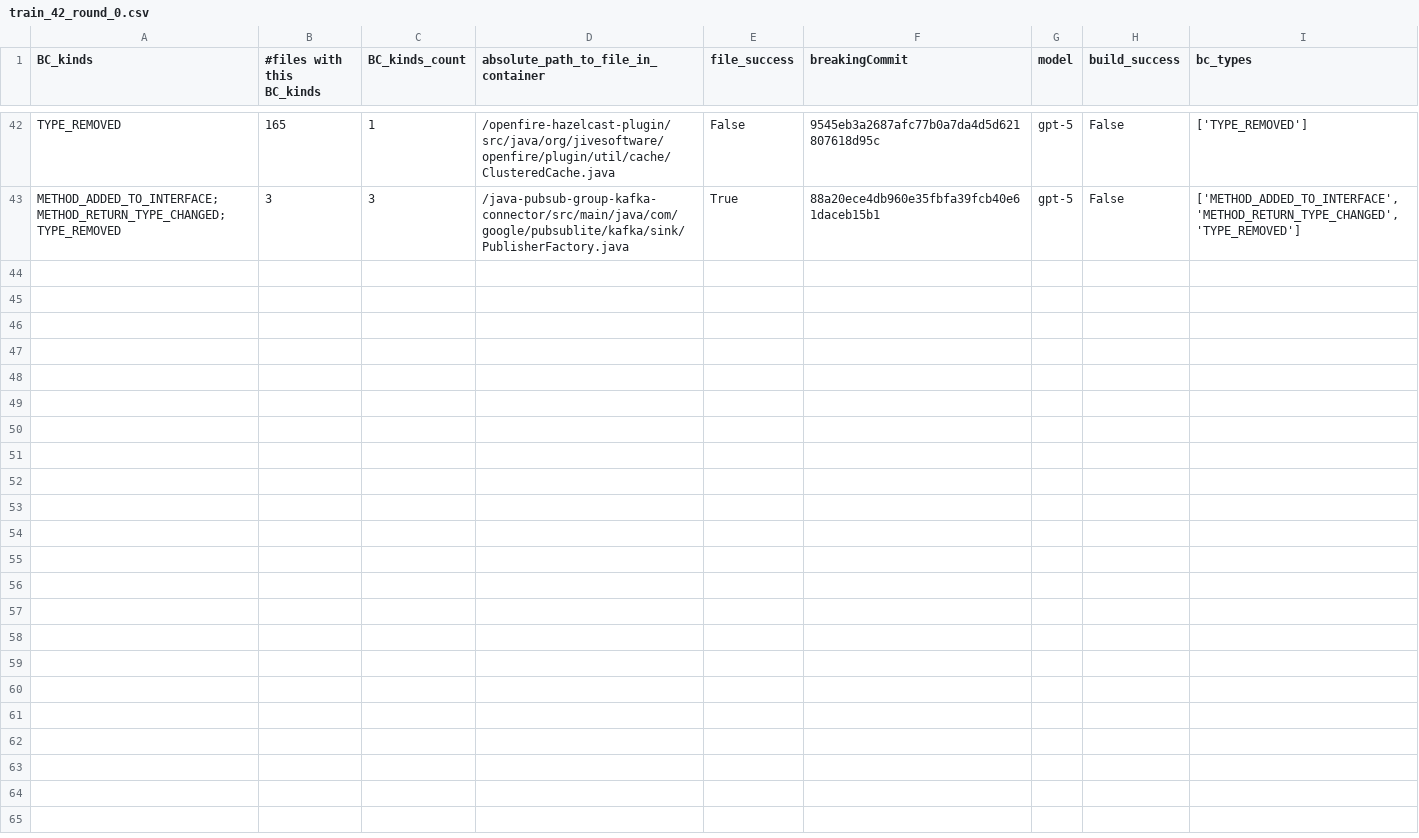
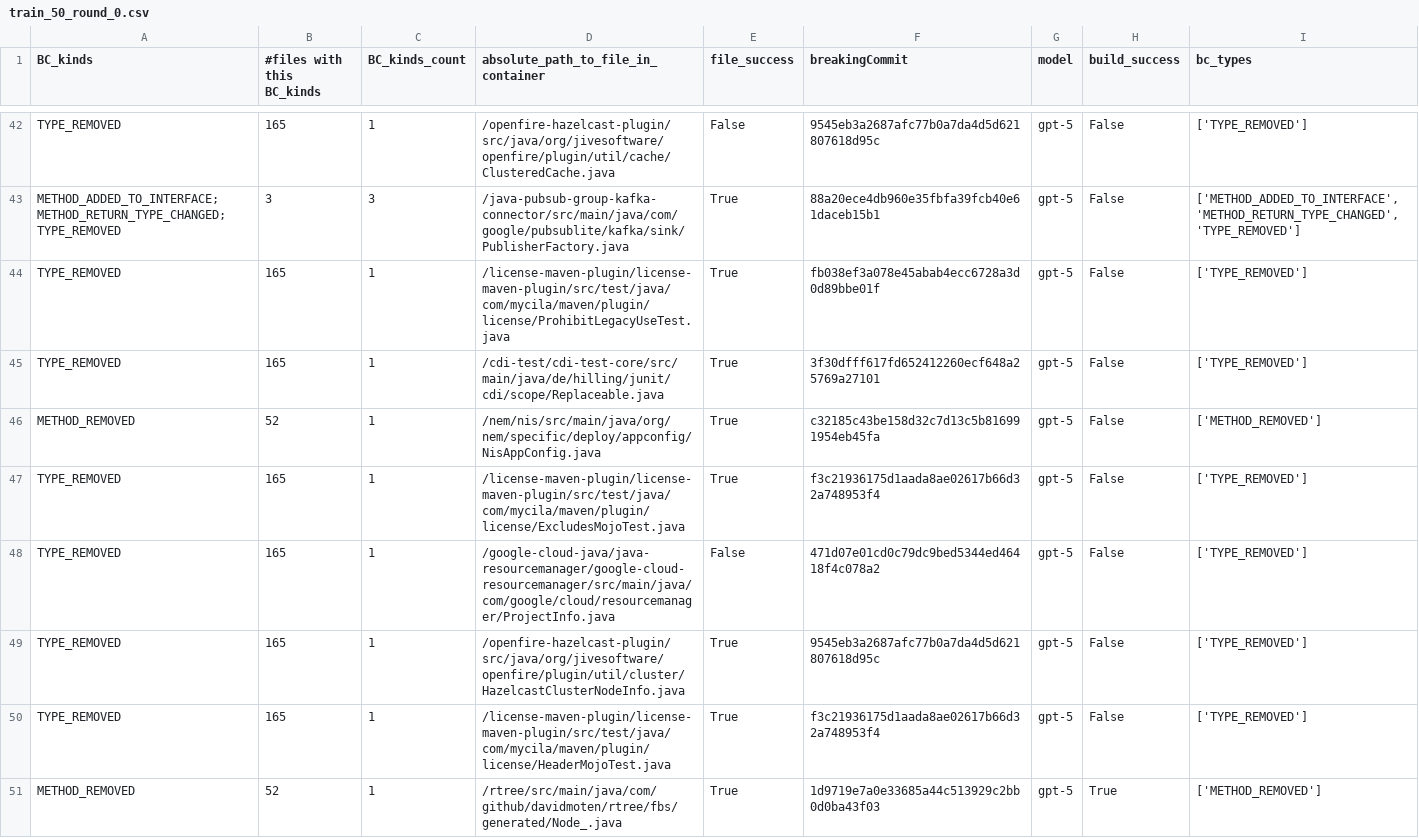
Before and after one commit to akago/breaking_updates_rl, a CSV file: analysis/data/train_50_round_0.csv (was analysis/data/train_42_round_0.csv), drawn as a sheet; only a part is shown, gaps mark what is left out.

```diff
--- a/analysis/data/train_42_round_0.csv
+++ b/analysis/data/train_50_round_0.csv
@@ -43 +43,9 @@ TYPE_REMOVED,165,1,/openfire-hazelcast-plugin/src/java/org/jivesoftware/openfire
 METHOD_ADDED_TO_INTERFACE; METHOD_RETURN_TYPE_CHANGED; TYPE_REMOVED,3,3,/java-pubsub-group-kafka-connector/src/main/java/com/google/pubsublite/kafka/sink/PublisherFactory.java,True,88a20ece4db960e35fbfa39fcb40e61daceb15b1,gpt-5,False,"['METHOD_ADDED_TO_INTERFACE', 'METHOD_RETURN_TYPE_CHANGED', 'TYPE_REMOVED']"
+TYPE_REMOVED,165,1,/license-maven-plugin/license-maven-plugin/src/test/java/com/mycila/maven/plugin/license/ProhibitLegacyUseTest.java,True,fb038ef3a078e45abab4ecc6728a3d0d89bbe01f,gpt-5,False,['TYPE_REMOVED']
+TYPE_REMOVED,165,1,/cdi-test/cdi-test-core/src/main/java/de/hilling/junit/cdi/scope/Replaceable.java,True,3f30dfff617fd652412260ecf648a25769a27101,gpt-5,False,['TYPE_REMOVED']
+METHOD_REMOVED,52,1,/nem/nis/src/main/java/org/nem/specific/deploy/appconfig/NisAppConfig.java,True,c32185c43be158d32c7d13c5b816991954eb45fa,gpt-5,False,['METHOD_REMOVED']
+TYPE_REMOVED,165,1,/license-maven-plugin/license-maven-plugin/src/test/java/com/mycila/maven/plugin/license/ExcludesMojoTest.java,True,f3c21936175d1aada8ae02617b66d32a748953f4,gpt-5,False,['TYPE_REMOVED']
+TYPE_REMOVED,165,1,/google-cloud-java/java-resourcemanager/google-cloud-resourcemanager/src/main/java/com/google/cloud/resourcemanager/ProjectInfo.java,False,471d07e01cd0c79dc9bed5344ed46418f4c078a2,gpt-5,False,['TYPE_REMOVED']
+TYPE_REMOVED,165,1,/openfire-hazelcast-plugin/src/java/org/jivesoftware/openfire/plugin/util/cluster/HazelcastClusterNodeInfo.java,True,9545eb3a2687afc77b0a7da4d5d621807618d95c,gpt-5,False,['TYPE_REMOVED']
+TYPE_REMOVED,165,1,/license-maven-plugin/license-maven-plugin/src/test/java/com/mycila/maven/plugin/license/HeaderMojoTest.java,True,f3c21936175d1aada8ae02617b66d32a748953f4,gpt-5,False,['TYPE_REMOVED']
+METHOD_REMOVED,52,1,/rtree/src/main/java/com/github/davidmoten/rtree/fbs/generated/Node_.java,True,1d9719e7a0e33685a44c513929c2bb0d0ba43f03,gpt-5,True,['METHOD_REMOVED']
```
Also changed, not shown: analysis/data/train_125_round_2.csv, analysis/data/train_METHOD_REMOVED.csv, 48 other files.
